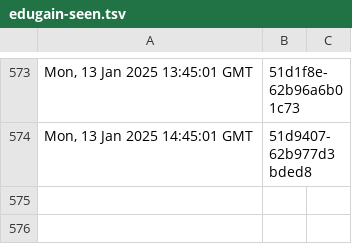
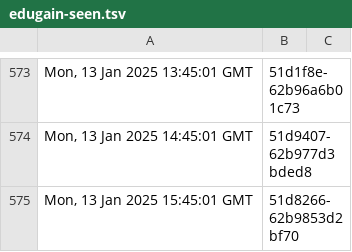
Before and after one commit to dnmvisser/test123, a TSV file: edugain-seen.tsv, drawn as a sheet; only a part is shown, gaps mark what is left out.

```diff
--- a/edugain-seen.tsv
+++ b/edugain-seen.tsv
@@ -574 +574,2 @@ Mon, 13 Jan 2025 13:45:01 GMT	"51d1f8e-62b96a6b01c73"
 Mon, 13 Jan 2025 14:45:01 GMT	"51d9407-62b977d3bded8"
+Mon, 13 Jan 2025 15:45:01 GMT	"51d8266-62b9853d2bf70"
```
Also changed, not shown: 1 other file.
